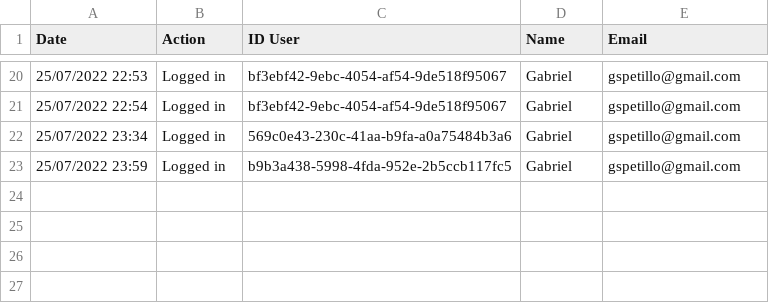
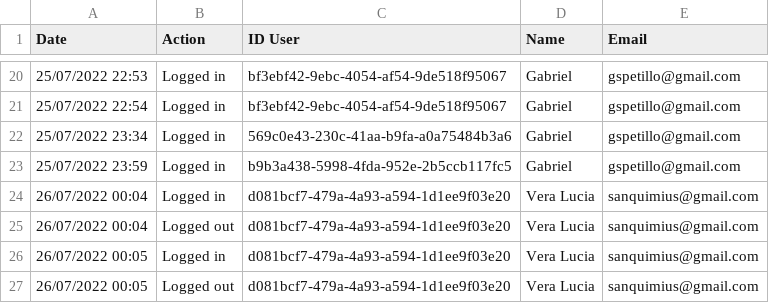
Before and after one commit to gspetillo/gabrielpetillo-d3-avaliacao, a CSV file: gabrielpetillo-d3-avaliacao/bin/Debug/netcoreapp3.1/database/users.csv, drawn as a sheet; only a part is shown, gaps mark what is left out.

```diff
--- a/gabrielpetillo-d3-avaliacao/bin/Debug/netcoreapp3.1/database/users.csv
+++ b/gabrielpetillo-d3-avaliacao/bin/Debug/netcoreapp3.1/database/users.csv
@@ -23 +23,5 @@ Date;Action;ID User;Name;Email
 25/07/2022 23:59;Logged in;b9b3a438-5998-4fda-952e-2b5ccb117fc5;Gabriel;gspetillo@gmail.com
+26/07/2022 00:04;Logged in;d081bcf7-479a-4a93-a594-1d1ee9f03e20;Vera Lucia;sanquimius@gmail.com
+26/07/2022 00:04;Logged out;d081bcf7-479a-4a93-a594-1d1ee9f03e20;Vera Lucia;sanquimius@gmail.com
+26/07/2022 00:05;Logged in;d081bcf7-479a-4a93-a594-1d1ee9f03e20;Vera Lucia;sanquimius@gmail.com
+26/07/2022 00:05;Logged out;d081bcf7-479a-4a93-a594-1d1ee9f03e20;Vera Lucia;sanquimius@gmail.com
```
Also changed, not shown: 5 other files.
